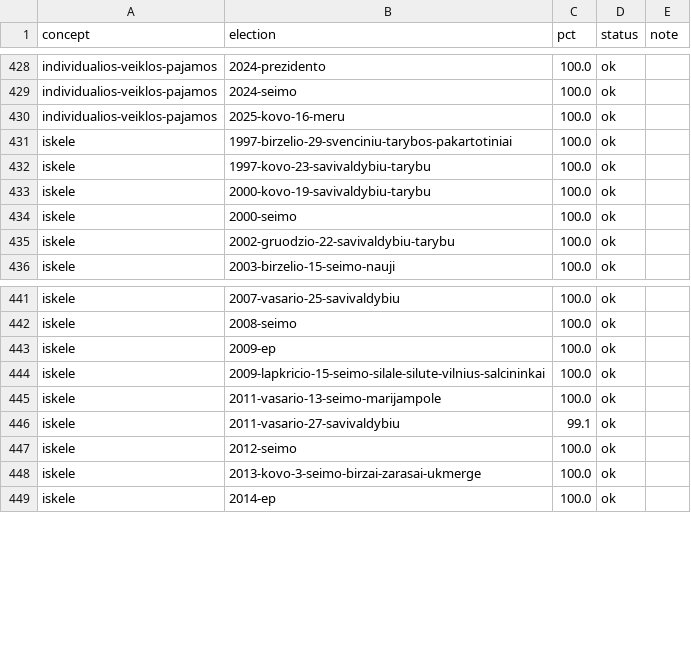
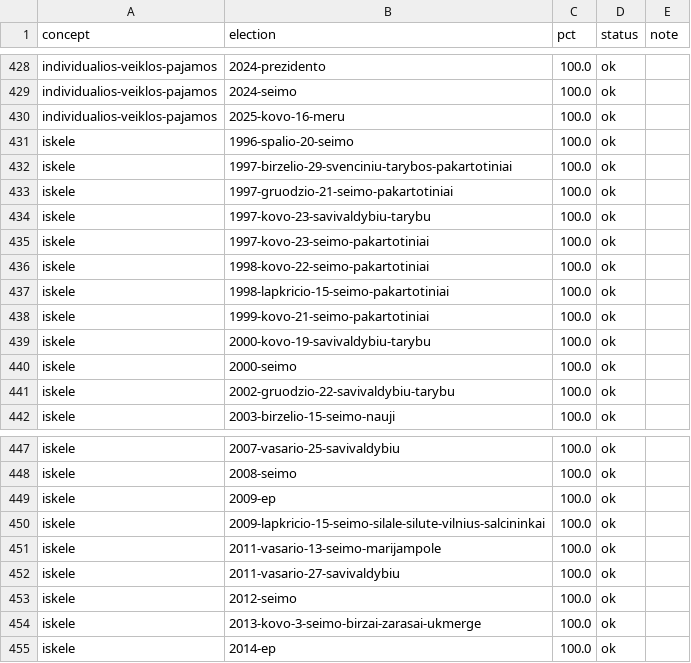
Before and after one commit to Viespirkiu-grupe/vrk, a TSV file: docs/coverage-baseline.tsv, drawn as a sheet; only a part is shown, gaps mark what is left out; the diff covers the shown part only.

```diff
--- a/docs/coverage-baseline.tsv
+++ b/docs/coverage-baseline.tsv
@@ -430,4 +430,10 @@ individualios-veiklos-pajamos	2024-seimo	100.0	ok
 individualios-veiklos-pajamos	2025-kovo-16-meru	100.0	ok	
+iskele	1996-spalio-20-seimo	100.0	ok	
 iskele	1997-birzelio-29-svenciniu-tarybos-pakartotiniai	100.0	ok	
+iskele	1997-gruodzio-21-seimo-pakartotiniai	100.0	ok	
 iskele	1997-kovo-23-savivaldybiu-tarybu	100.0	ok	
+iskele	1997-kovo-23-seimo-pakartotiniai	100.0	ok	
+iskele	1998-kovo-22-seimo-pakartotiniai	100.0	ok	
+iskele	1998-lapkricio-15-seimo-pakartotiniai	100.0	ok	
+iskele	1999-kovo-21-seimo-pakartotiniai	100.0	ok	
 iskele	2000-kovo-19-savivaldybiu-tarybu	100.0	ok	
@@ -445,3 +451,3 @@ iskele	2009-lapkricio-15-seimo-silale-silute-vilnius-salcininkai	100.0	ok
 iskele	2011-vasario-13-seimo-marijampole	100.0	ok	
-iskele	2011-vasario-27-savivaldybiu	99.1	ok	
+iskele	2011-vasario-27-savivaldybiu	100.0	ok	
 iskele	2012-seimo	100.0	ok	
```
Also changed, not shown: 2 added rows and 7 edited cells elsewhere in this file, 16 other files.
